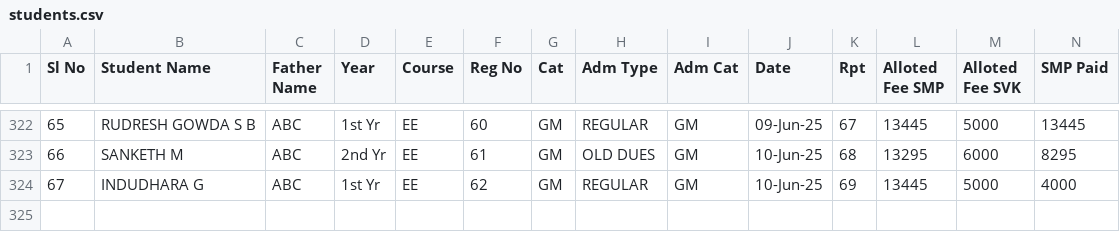
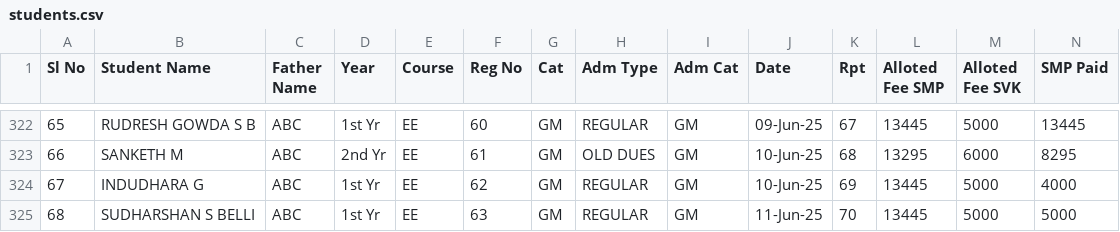
Before and after one commit to tejukargal/SMP-Admn-Stats_1-2025-26, a CSV file: students.csv, drawn as a sheet; only a part is shown, gaps mark what is left out; rows hold the shown columns only; the diff names each change by its address in the sheet, - before the commit and + after, or states it on an @@ line.

Commit message:
Add files via upload

```diff
--- a/students.csv
+++ b/students.csv
+row 325: 68 | SUDHARSHAN S BELLI | ABC | 1st Yr | EE | 63 | GM | REGULAR | GM | 11-Jun-25 | 70 | 13445 | 5000 | 5000
```
